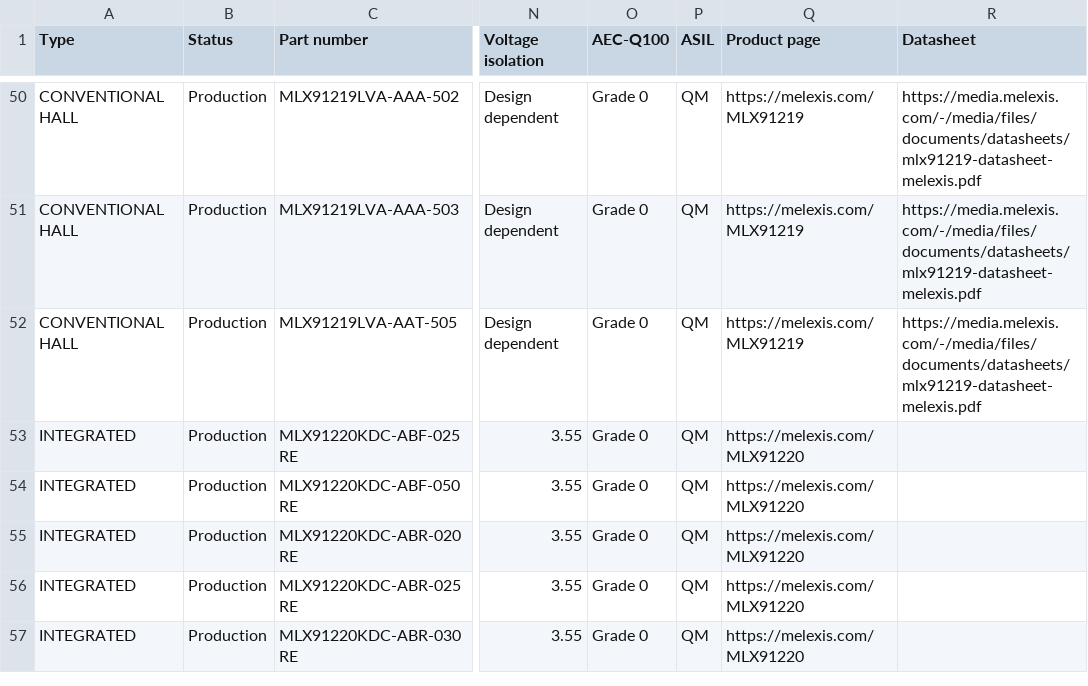
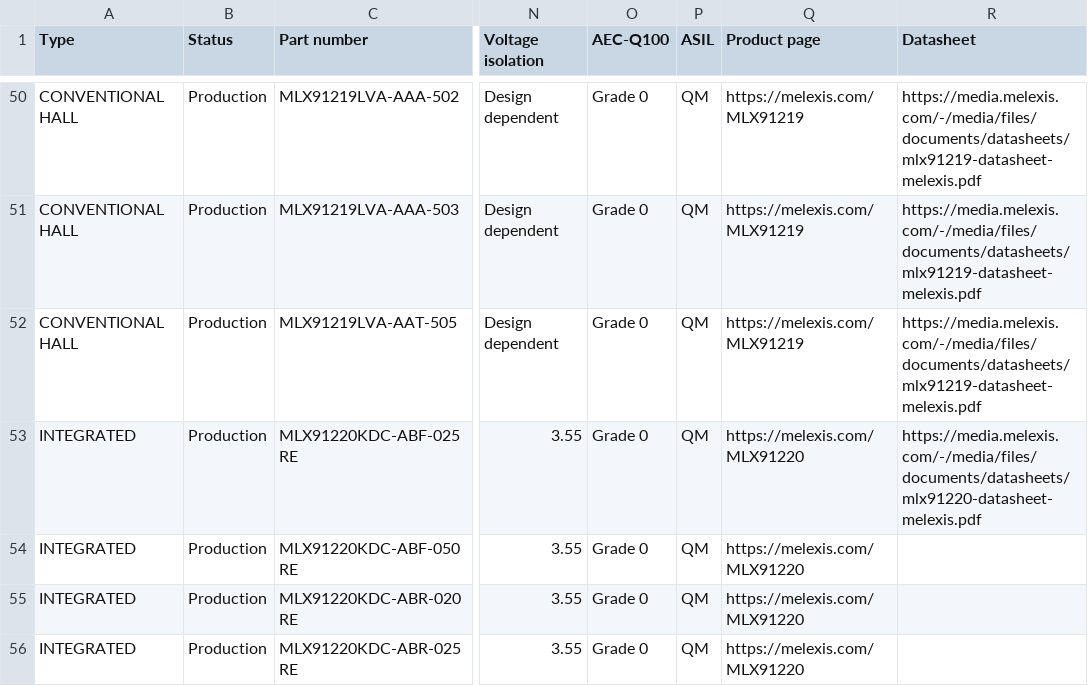
Before and after one commit to MelexisBC/Wizard--Current-Sensor-ICs-Data, a CSV file: Current-Sensor-ICs-Wizard-Data.csv, drawn as a sheet; only a part is shown, gaps mark what is left out; the shorter side is filled out with more unchanged rows; the diff names each change by its address in the sheet, - before the commit and + after, or states it on an @@ line.

Commit message:
Wizard - Current sensor ICs - Google sheet updated

```diff
--- a/Current-Sensor-ICs-Wizard-Data.csv
+++ b/Current-Sensor-ICs-Wizard-Data.csv
-R53 (Datasheet): (empty)
+R53 (Datasheet): https://media.melexis.com/-/media/files/documents/datasheets/mlx91220-datasheet-melexis.pdf
```
